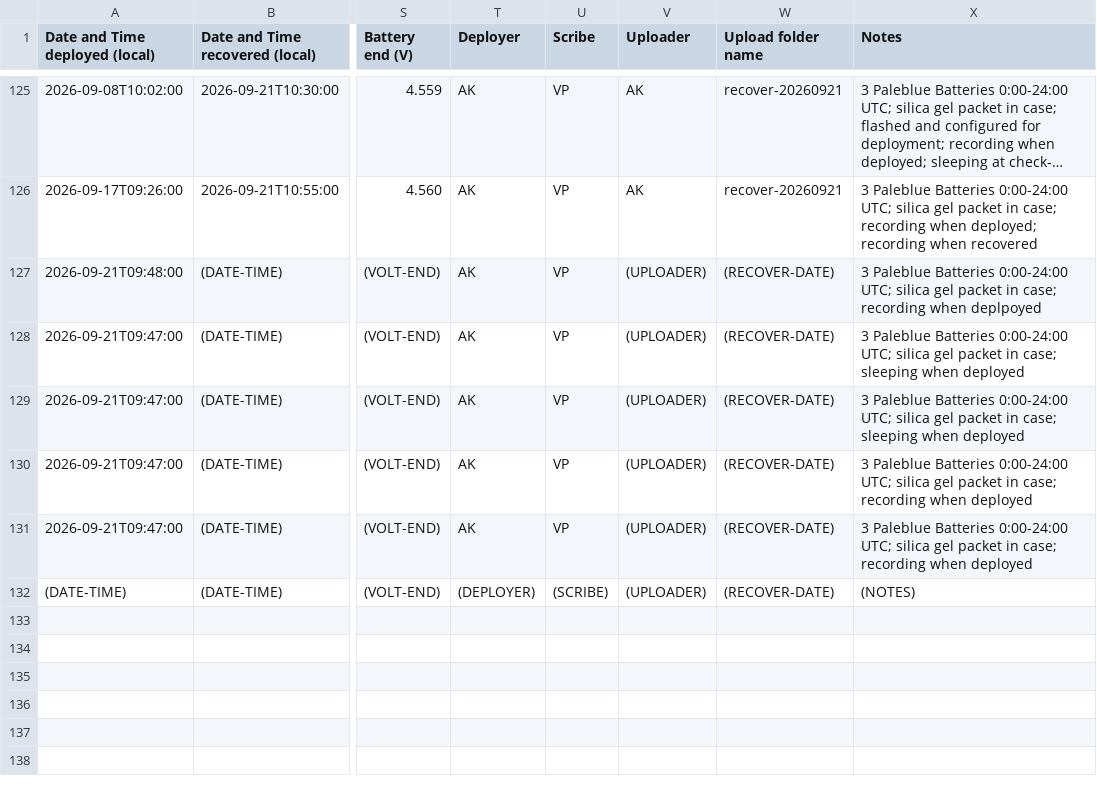
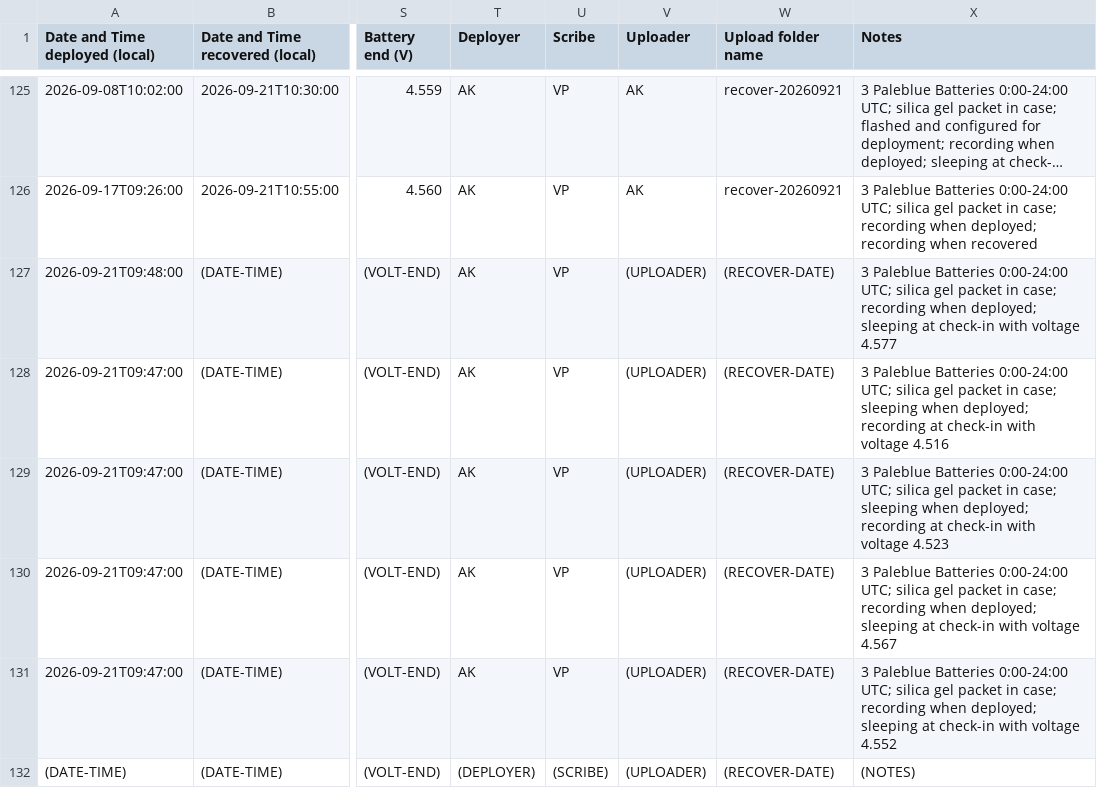
Before and after one commit to uw-echospace/ubna-field, a CSV file: field_records/ubna_2026.csv, drawn as a sheet; only a part is shown, gaps mark what is left out; long unchanged cells end in …; the diff names each change by its address in the sheet, - before the commit and + after, or states it on an @@ line.

Commit message:
Check in for 2026/09/28 (#257)

```diff
--- a/field_records/ubna_2026.csv
+++ b/field_records/ubna_2026.csv
-X127 (Notes): …recording when deplpoyed
+X127 (Notes): …recording when deployed; sleeping at check-in with voltage 4.577
-X128 (Notes): …sleeping when deployed
+X128 (Notes): …sleeping when deployed; recording at check-in with voltage 4.516
-X129 (Notes): …sleeping when deployed
+X129 (Notes): …sleeping when deployed; recording at check-in with voltage 4.523
-X130 (Notes): …recording when deployed
+X130 (Notes): …recording when deployed; sleeping at check-in with voltage 4.567
-X131 (Notes): …recording when deployed
+X131 (Notes): …recording when deployed; sleeping at check-in with voltage 4.552
```
